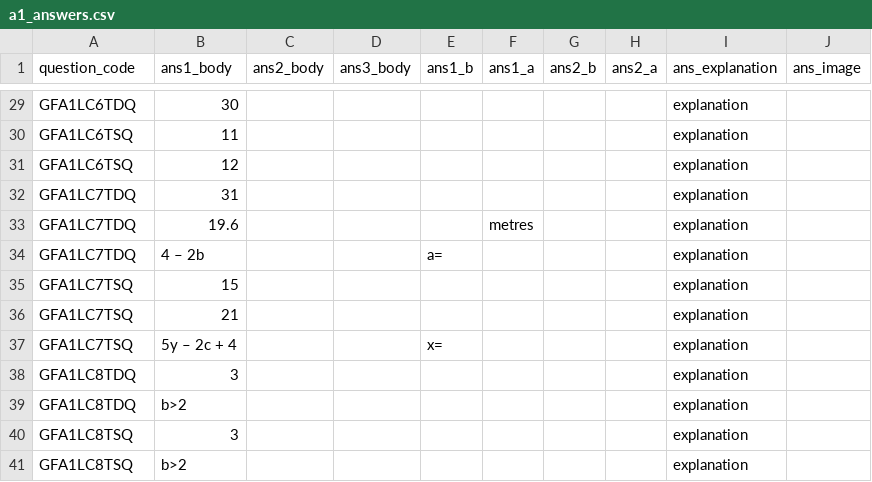
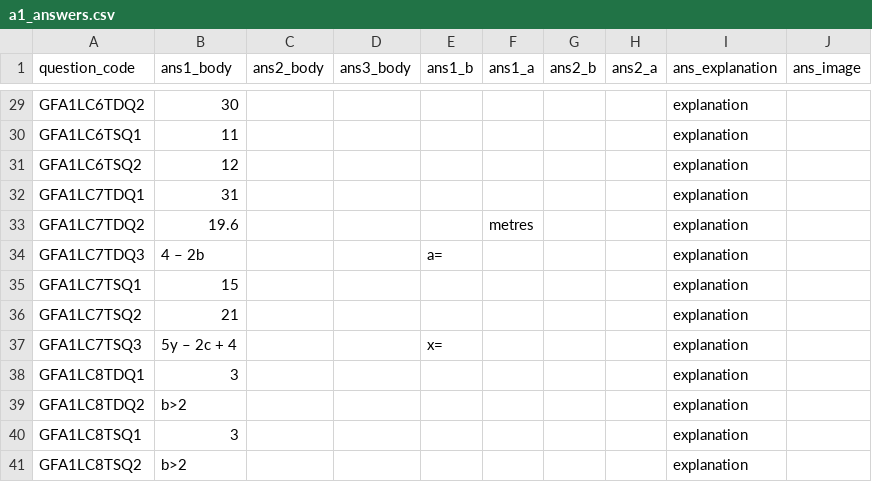
Before and after one commit to zaktecsolutions/mathstutorhelp, a CSV file: storage/app/seeders/csv/gcse_foundation/answers/a1_answers.csv, drawn as a sheet; only a part is shown, gaps mark what is left out; the diff covers the shown part only; the diff names each change by its address in the sheet, - before the commit and + after, or states it on an @@ line.

Commit message:
question types and lesson index

```diff
--- a/storage/app/seeders/csv/gcse_foundation/answers/a1_answers.csv
+++ b/storage/app/seeders/csv/gcse_foundation/answers/a1_answers.csv
-A29 (question_code): GFA1LC6TDQ
+A29 (question_code): GFA1LC6TDQ2
-A30 (question_code): GFA1LC6TSQ
+A30 (question_code): GFA1LC6TSQ1
-A31 (question_code): GFA1LC6TSQ
+A31 (question_code): GFA1LC6TSQ2
-A32 (question_code): GFA1LC7TDQ
+A32 (question_code): GFA1LC7TDQ1
-A33 (question_code): GFA1LC7TDQ
+A33 (question_code): GFA1LC7TDQ2
-A34 (question_code): GFA1LC7TDQ
+A34 (question_code): GFA1LC7TDQ3
-A35 (question_code): GFA1LC7TSQ
+A35 (question_code): GFA1LC7TSQ1
-A36 (question_code): GFA1LC7TSQ
+A36 (question_code): GFA1LC7TSQ2
-A37 (question_code): GFA1LC7TSQ
+A37 (question_code): GFA1LC7TSQ3
-A38 (question_code): GFA1LC8TDQ
+A38 (question_code): GFA1LC8TDQ1
-A39 (question_code): GFA1LC8TDQ
+A39 (question_code): GFA1LC8TDQ2
-A40 (question_code): GFA1LC8TSQ
+A40 (question_code): GFA1LC8TSQ1
-A41 (question_code): GFA1LC8TSQ
+A41 (question_code): GFA1LC8TSQ2
```
Also changed, not shown: 27 edited cells elsewhere in this file, 4 other files.
